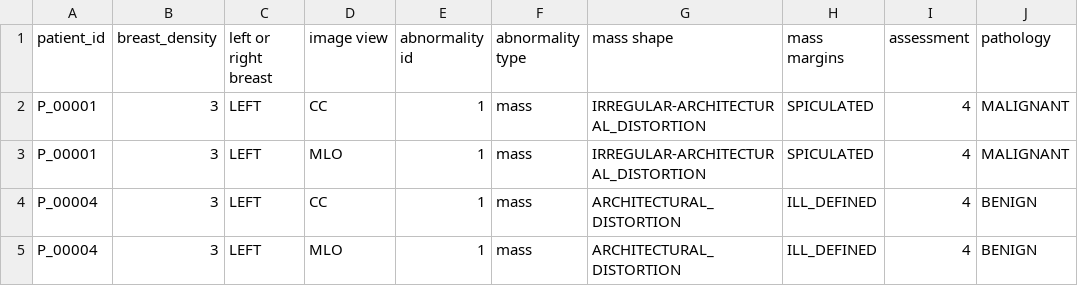
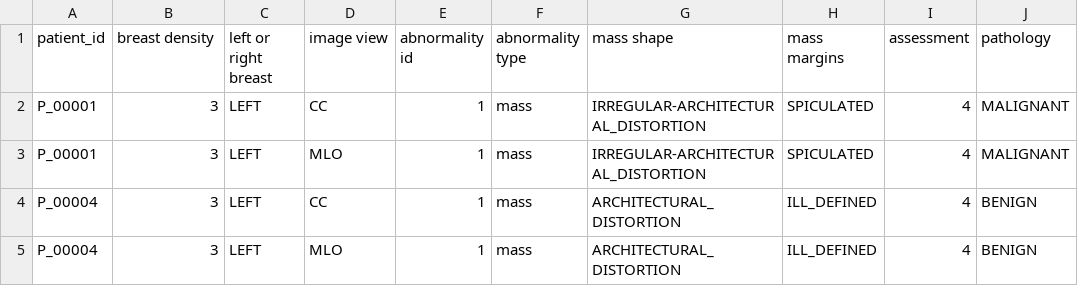
Before and after one commit to will-hang/multimodal-healthcare, a CSV file: util/mass_case_description_train_set.csv, drawn as a sheet; only a part is shown; the diff names each change by its address in the sheet, - before the commit and + after, or states it on an @@ line.

```diff
--- a/util/mass_case_description_train_set.csv
+++ b/util/mass_case_description_train_set.csv
-B1: breast_density
+B1: breast density
```
Also changed, not shown: 1 other file.
